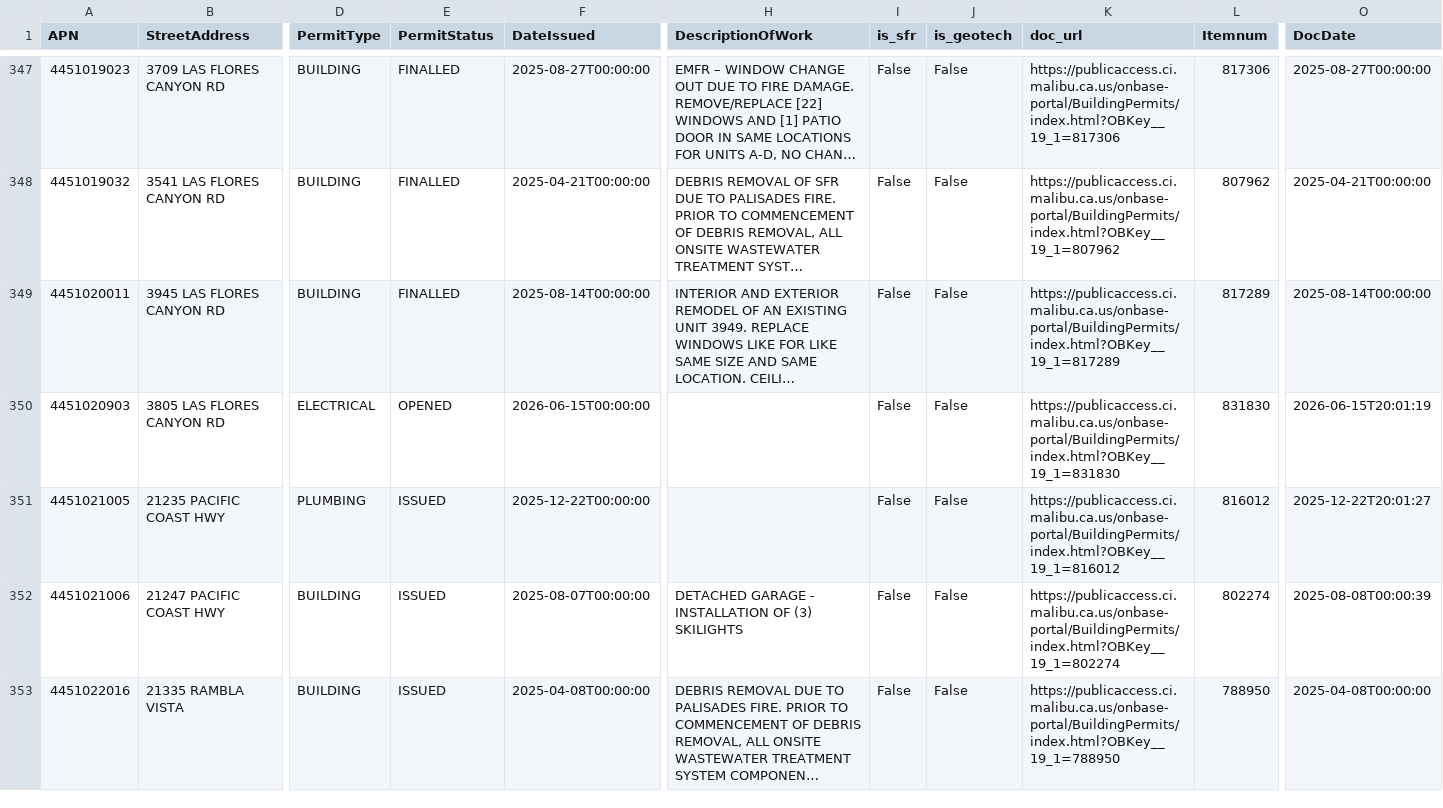
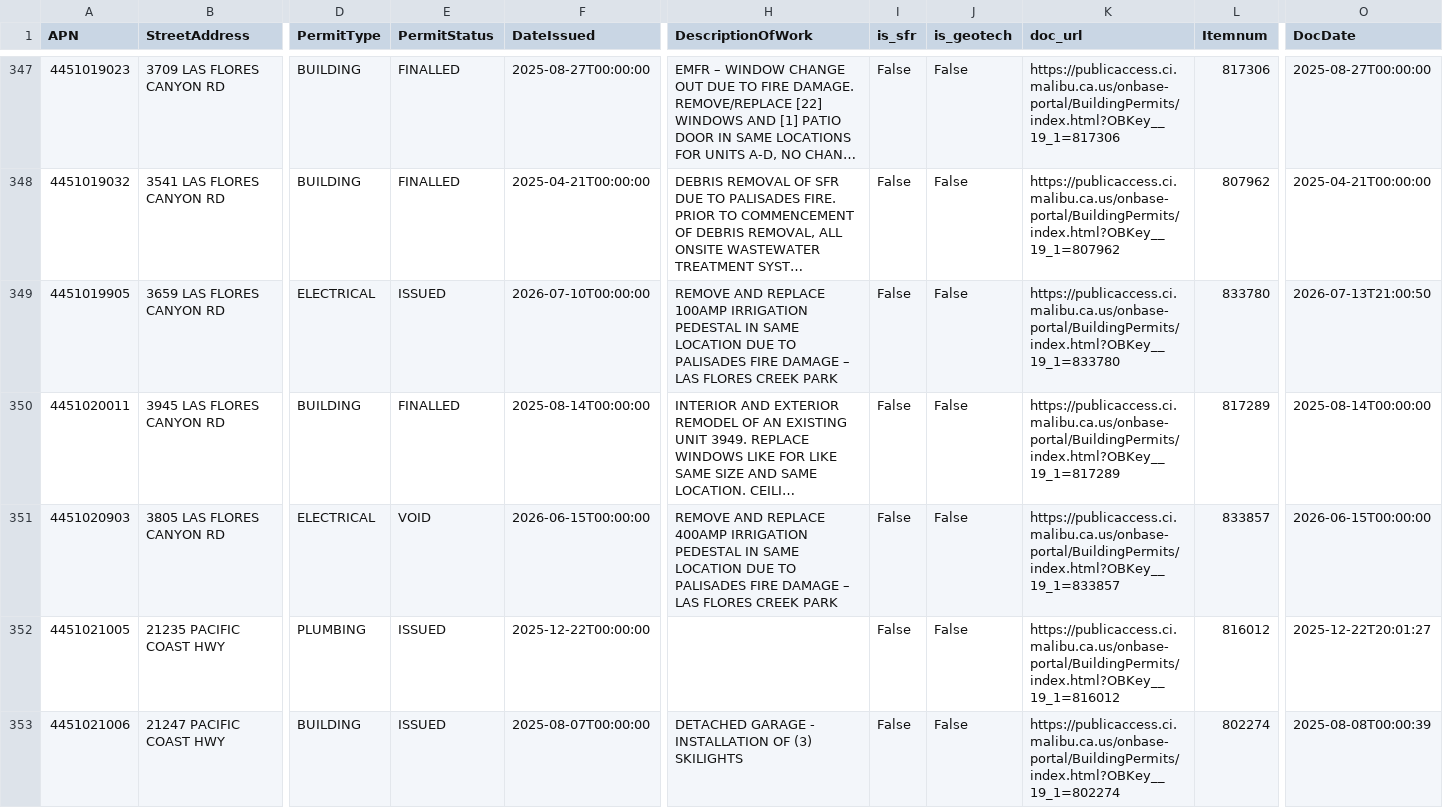
Before and after one commit to maliburebuildtaskforce/permit-tracker, a CSV file: data/palisades_permits_priority.csv, drawn as a sheet; only a part is shown, gaps mark what is left out; the shorter side is filled out with more unchanged rows; long unchanged cells end in …; addresses are those after the commit; rows hold the shown columns only; the diff names each change by its address in the sheet, - before the commit and + after, or states it on an @@ line.

```diff
--- a/data/palisades_permits_priority.csv
+++ b/data/palisades_permits_priority.csv
+row 349: 4451019905 | 3659 LAS FLORES CANYON RD | ELECTRICAL | ISSUED | 2026-07-10T00:00:00 | REMOVE AND REPLACE 100AMP IRRIGATION PEDESTAL IN SAME LOCATION DUE TO PALISADES FIRE DAMAGE – LAS FLORES CREEK PARK | False | False | https://publicaccess.ci.malibu.ca.us/onbase-portal/BuildingPermits/index.html?OBKey__19_1=833780 | 833780 | 2026-07-13T21:00:50
-E351 (PermitStatus): OPENED
+E351 (PermitStatus): VOID
-H351 (DescriptionOfWork): (empty)
+H351 (DescriptionOfWork): REMOVE AND REPLACE 400AMP IRRIGATION PEDESTAL IN SAME LOCATION DUE TO PALISADES FIRE DAMAGE – LAS FLORES CREEK PARK
-K351 (doc_url): https://publicaccess.ci.malibu.ca.us/onbase-portal/BuildingPermits/index.html?OBKey__19_1=831830
+K351 (doc_url): https://publicaccess.ci.malibu.ca.us/onbase-portal/BuildingPermits/index.html?OBKey__19_1=833857
-L351 (Itemnum): 831830
+L351 (Itemnum): 833857
-O351 (DocDate): 2026-06-15T20:01:19
+O351 (DocDate): 2026-06-15T00:00:00
```
Also changed, not shown: data/palisades_permits_reports.csv.
